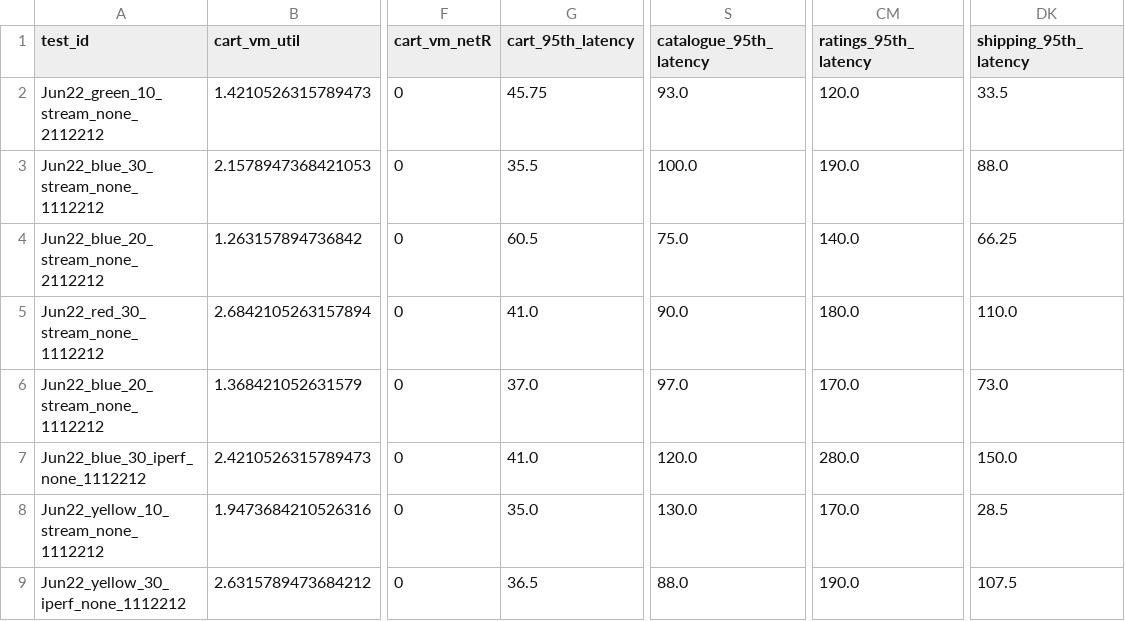
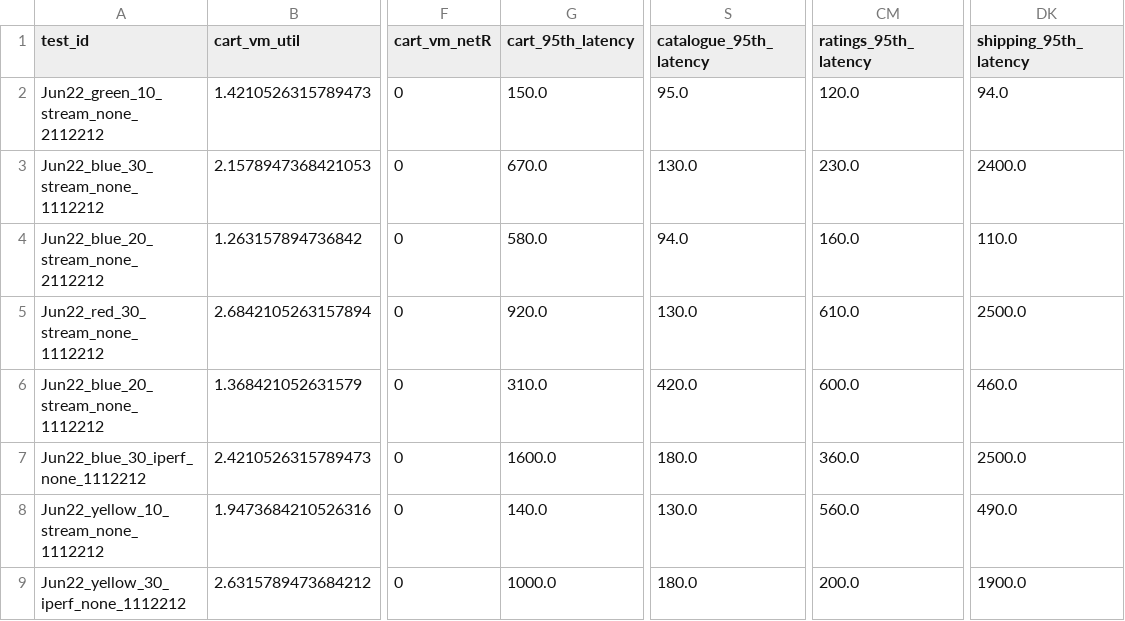
Before and after one commit to pengkang12/Adaptive_Microservice, a CSV file: training_data/bigtable.csv, drawn as a sheet; only a part is shown, gaps mark what is left out; the diff covers the shown part only; the diff names each change by its address in the sheet, - before the commit and + after, or states it on an @@ line.

Commit message:
update data

```diff
--- a/training_data/bigtable.csv
+++ b/training_data/bigtable.csv
-G2 (cart_95th_latency): 45.75
+G2 (cart_95th_latency): 150.0
-S2 (catalogue_95th_latency): 93.0
+S2 (catalogue_95th_latency): 95.0
-DK2 (shipping_95th_latency): 33.5
+DK2 (shipping_95th_latency): 94.0
-G3 (cart_95th_latency): 35.5
+G3 (cart_95th_latency): 670.0
-S3 (catalogue_95th_latency): 100.0
+S3 (catalogue_95th_latency): 130.0
-CM3 (ratings_95th_latency): 190.0
+CM3 (ratings_95th_latency): 230.0
-DK3 (shipping_95th_latency): 88.0
+DK3 (shipping_95th_latency): 2400.0
-G4 (cart_95th_latency): 60.5
+G4 (cart_95th_latency): 580.0
-S4 (catalogue_95th_latency): 75.0
+S4 (catalogue_95th_latency): 94.0
-CM4 (ratings_95th_latency): 140.0
+CM4 (ratings_95th_latency): 160.0
-DK4 (shipping_95th_latency): 66.25
+DK4 (shipping_95th_latency): 110.0
-G5 (cart_95th_latency): 41.0
+G5 (cart_95th_latency): 920.0
-S5 (catalogue_95th_latency): 90.0
+S5 (catalogue_95th_latency): 130.0
-CM5 (ratings_95th_latency): 180.0
+CM5 (ratings_95th_latency): 610.0
-DK5 (shipping_95th_latency): 110.0
+DK5 (shipping_95th_latency): 2500.0
-G6 (cart_95th_latency): 37.0
+G6 (cart_95th_latency): 310.0
-S6 (catalogue_95th_latency): 97.0
+S6 (catalogue_95th_latency): 420.0
-CM6 (ratings_95th_latency): 170.0
+CM6 (ratings_95th_latency): 600.0
-DK6 (shipping_95th_latency): 73.0
+DK6 (shipping_95th_latency): 460.0
-G7 (cart_95th_latency): 41.0
+G7 (cart_95th_latency): 1600.0
-S7 (catalogue_95th_latency): 120.0
+S7 (catalogue_95th_latency): 180.0
-CM7 (ratings_95th_latency): 280.0
+CM7 (ratings_95th_latency): 360.0
-DK7 (shipping_95th_latency): 150.0
+DK7 (shipping_95th_latency): 2500.0
-G8 (cart_95th_latency): 35.0
+G8 (cart_95th_latency): 140.0
-CM8 (ratings_95th_latency): 170.0
+CM8 (ratings_95th_latency): 560.0
-DK8 (shipping_95th_latency): 28.5
+DK8 (shipping_95th_latency): 490.0
-G9 (cart_95th_latency): 36.5
+G9 (cart_95th_latency): 1000.0
-S9 (catalogue_95th_latency): 88.0
+S9 (catalogue_95th_latency): 180.0
-CM9 (ratings_95th_latency): 190.0
+CM9 (ratings_95th_latency): 200.0
-DK9 (shipping_95th_latency): 107.5
+DK9 (shipping_95th_latency): 1900.0
```
Also changed, not shown: 146 edited cells elsewhere in this file.
